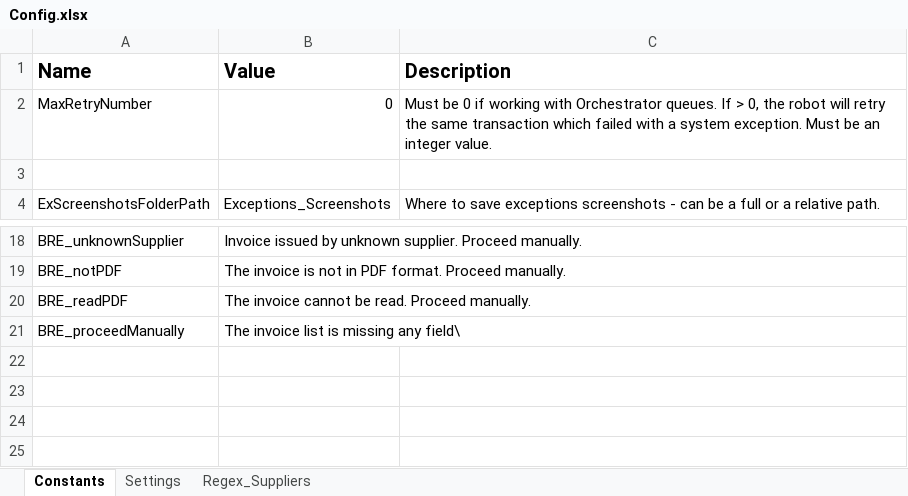
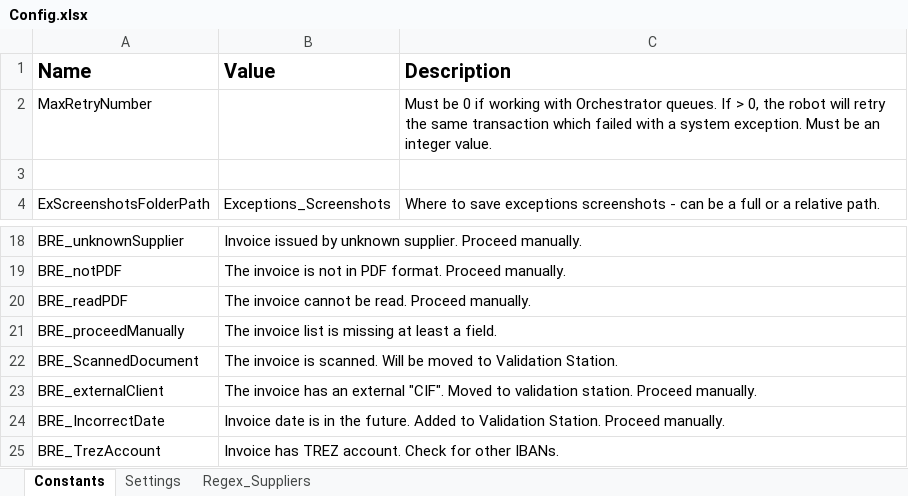
Before and after one commit to cileaalex/OTP-ParkingInvoices-Dispatcher, an Excel workbook: Data/Config.xlsx, sheet Constants, drawn as a sheet; only a part is shown, gaps mark what is left out; values as stored, in another font and other column widths than the file's, no borders; the diff names each change by its address in the sheet, - before the commit and + after, or states it on an @@ line.

```diff
--- a/Data/Config.xlsx (sheet Constants)
+++ b/Data/Config.xlsx (sheet Constants)
-B2 (Value): 0
+B2 (Value): (empty)
-B21 (Value): The invoice list is missing any field\
+B21 (Value): The invoice list is missing at least a field.
+row 22: BRE_ScannedDocument | The invoice is scanned. Will be moved to Validation Station.
+row 23: BRE_externalClient | The invoice has an external "CIF". Moved to validation station. Proceed manually.
+row 24: BRE_IncorrectDate | Invoice date is in the future. Added to Validation Station. Proceed manually.
+row 25: BRE_TrezAccount | Invoice has TREZ account. Check for other IBANs.
```
Also changed, not shown: sheet Regex_Suppliers, sheet Settings, 22 other files.
